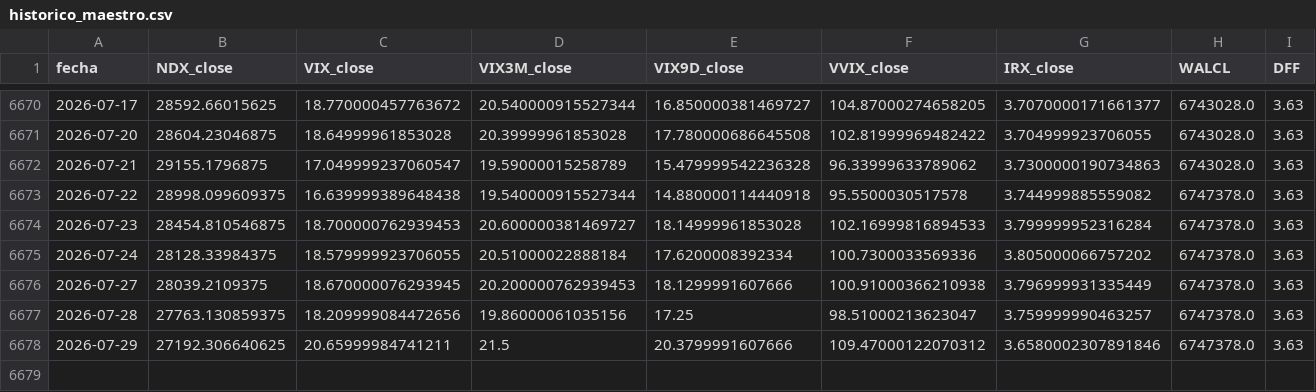
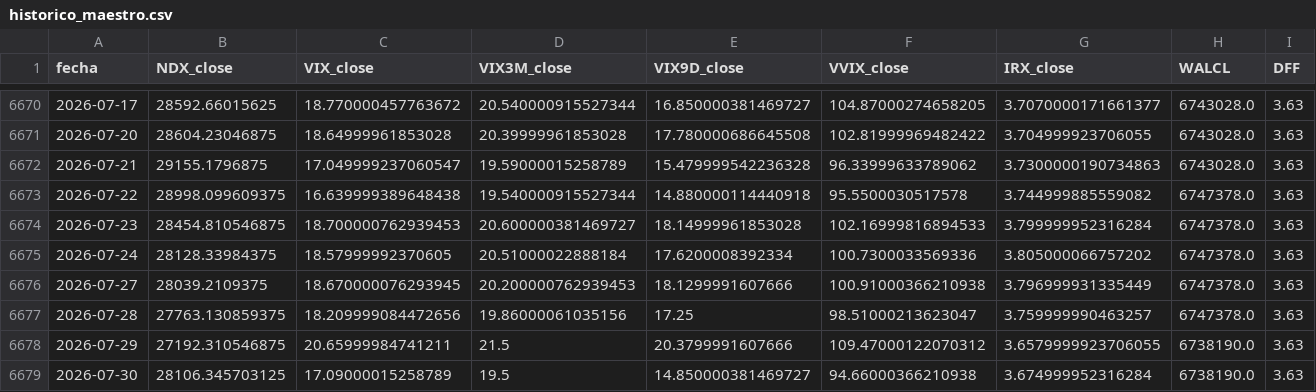
Before and after one commit to ManULoreN14/regimen-tilt-nq, a CSV file: historico_maestro.csv, drawn as a sheet; only a part is shown, gaps mark what is left out.

```diff
--- a/historico_maestro.csv
+++ b/historico_maestro.csv
@@ -6674,5 +6674,6 @@ fecha,NDX_close,VIX_close,VIX3M_close,VIX9D_close,VVIX_close,IRX_close,WALCL,DFF
 2026-07-23,28454.810546875,18.700000762939453,20.600000381469727,18.14999961853028,102.16999816894533,3.799999952316284,6747378.0,3.63
-2026-07-24,28128.33984375,18.579999923706055,20.51000022888184,17.6200008392334,100.7300033569336,3.805000066757202,6747378.0,3.63
+2026-07-24,28128.33984375,18.57999992370605,20.51000022888184,17.6200008392334,100.7300033569336,3.805000066757202,6747378.0,3.63
 2026-07-27,28039.2109375,18.670000076293945,20.200000762939453,18.1299991607666,100.91000366210938,3.796999931335449,6747378.0,3.63
 2026-07-28,27763.130859375,18.209999084472656,19.86000061035156,17.25,98.51000213623047,3.759999990463257,6747378.0,3.63
-2026-07-29,27192.306640625,20.65999984741211,21.5,20.3799991607666,109.47000122070312,3.6580002307891846,6747378.0,3.63
+2026-07-29,27192.310546875,20.65999984741211,21.5,20.3799991607666,109.47000122070312,3.6579999923706055,6738190.0,3.63
+2026-07-30,28106.345703125,17.09000015258789,19.5,14.850000381469727,94.66000366210938,3.674999952316284,6738190.0,3.63
```
Also changed, not shown: 2 other files.
